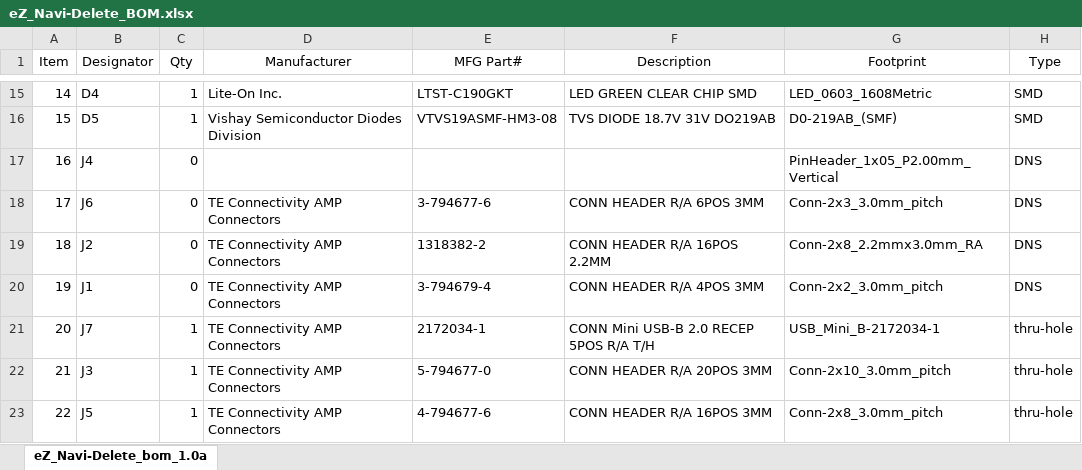
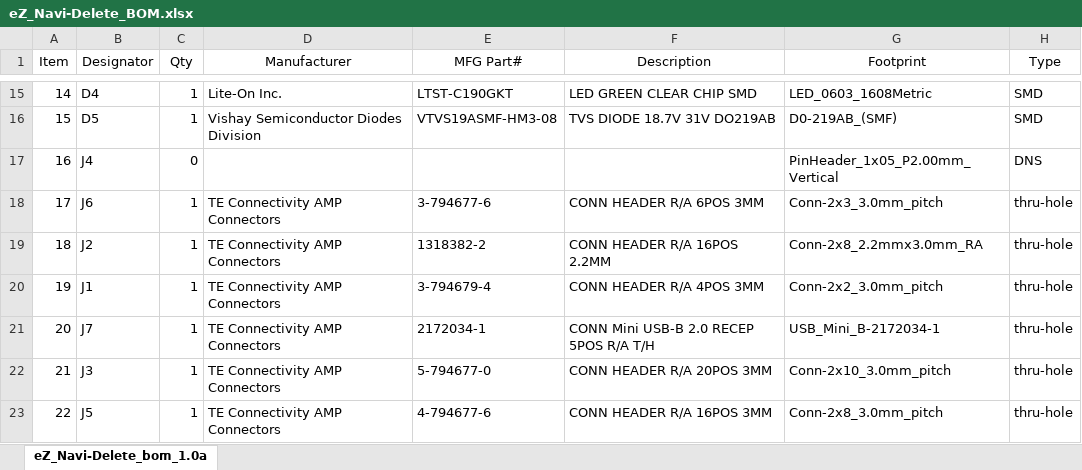
Before and after one commit to DigitalWorkz/eZ_Navi-Delete, an Excel workbook: PCB/eZ_Navi-Delete_BOM.xlsx, sheet eZ_Navi-Delete_bom_1.0a, drawn as a sheet; only a part is shown, gaps mark what is left out; values as stored, in another font and other column widths than the file's, no borders; the diff names each change by its address in the sheet, - before the commit and + after, or states it on an @@ line.

Commit message:
Updated BOM to fix DNI/DNS typos.

```diff
--- a/PCB/eZ_Navi-Delete_BOM.xlsx (sheet eZ_Navi-Delete_bom_1.0a)
+++ b/PCB/eZ_Navi-Delete_BOM.xlsx (sheet eZ_Navi-Delete_bom_1.0a)
-C18:C20 (Qty): 0
+C18:C20 (Qty): 1
-H18:H20 (Type): DNS
+H18:H20 (Type): thru-hole
```
